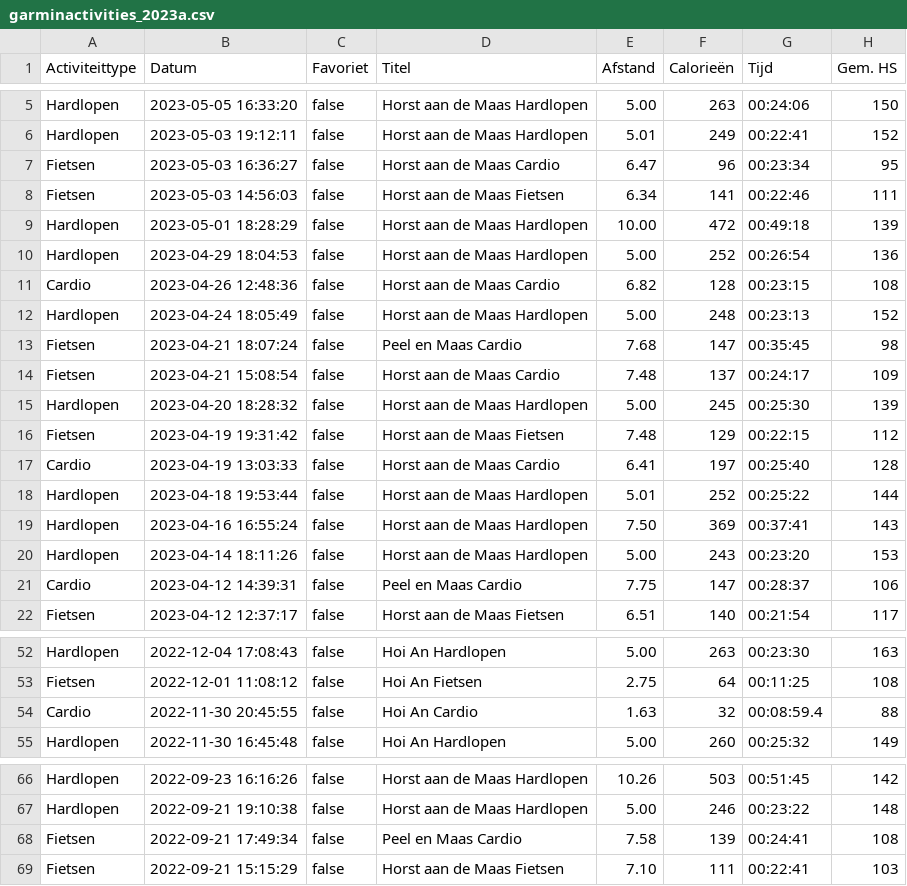
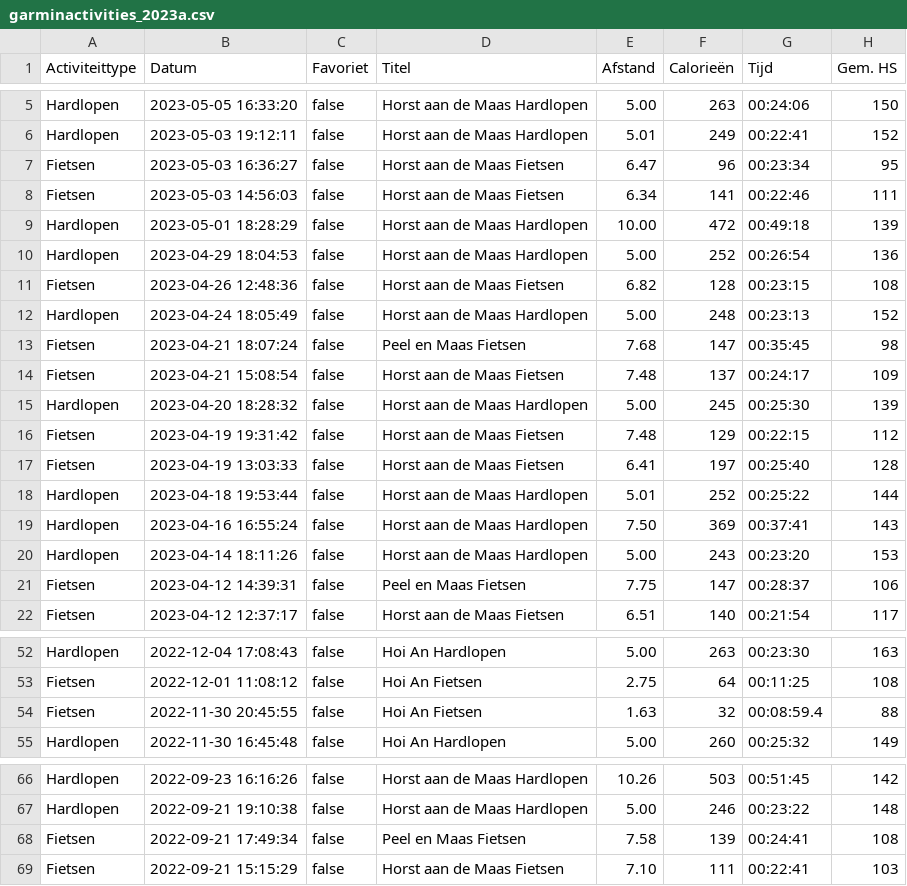
Before and after one commit to rcsmit/streamlit_scripts, a CSV file: input/garminactivities_2023a.csv, drawn as a sheet; only a part is shown, gaps mark what is left out; the diff names each change by its address in the sheet, - before the commit and + after, or states it on an @@ line.

Commit message:
cardio is fietsen

```diff
--- a/input/garminactivities_2023a.csv
+++ b/input/garminactivities_2023a.csv
-D7 (Titel): Horst aan de Maas Cardio
+D7 (Titel): Horst aan de Maas Fietsen
-A11 (Activiteittype): Cardio
+A11 (Activiteittype): Fietsen
-D11 (Titel): Horst aan de Maas Cardio
+D11 (Titel): Horst aan de Maas Fietsen
-D13 (Titel): Peel en Maas Cardio
+D13 (Titel): Peel en Maas Fietsen
-D14 (Titel): Horst aan de Maas Cardio
+D14 (Titel): Horst aan de Maas Fietsen
-A17 (Activiteittype): Cardio
+A17 (Activiteittype): Fietsen
-D17 (Titel): Horst aan de Maas Cardio
+D17 (Titel): Horst aan de Maas Fietsen
-A21 (Activiteittype): Cardio
+A21 (Activiteittype): Fietsen
-D21 (Titel): Peel en Maas Cardio
+D21 (Titel): Peel en Maas Fietsen
-A54 (Activiteittype): Cardio
+A54 (Activiteittype): Fietsen
-D54 (Titel): Hoi An Cardio
+D54 (Titel): Hoi An Fietsen
-D68 (Titel): Peel en Maas Cardio
+D68 (Titel): Peel en Maas Fietsen
```
